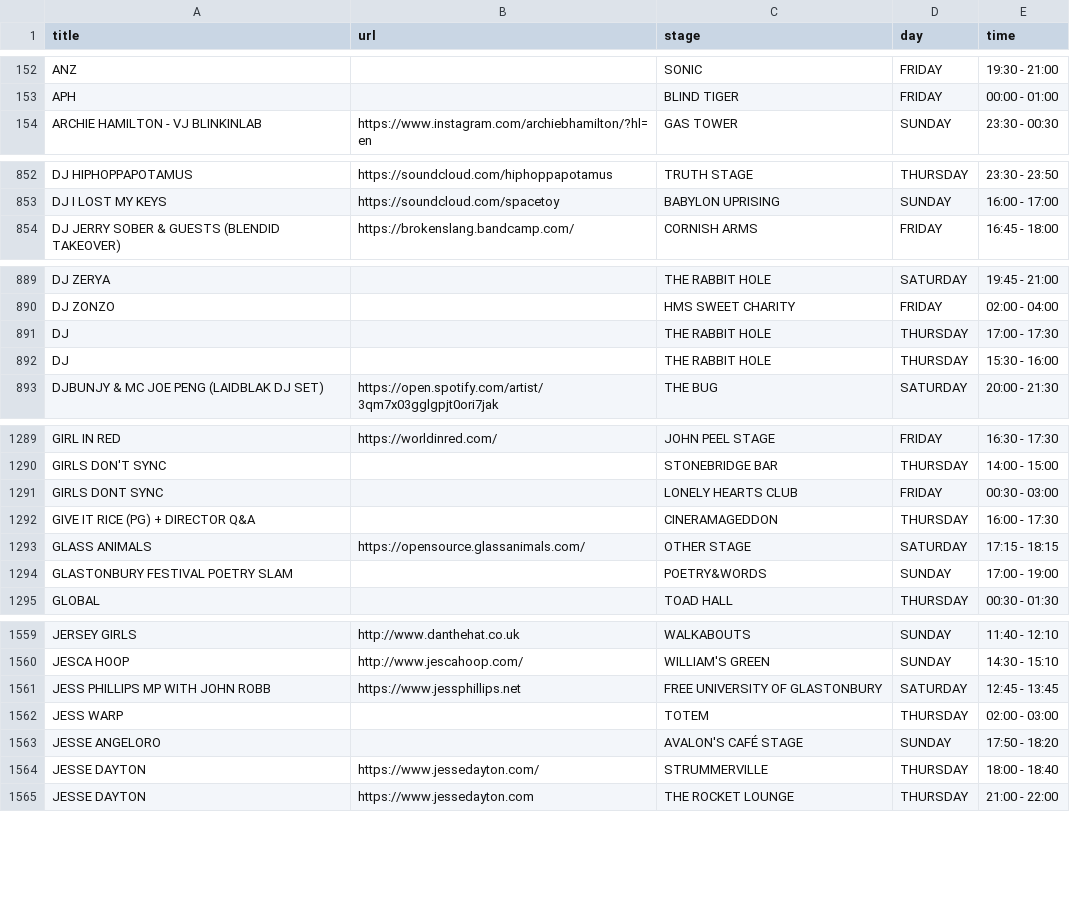
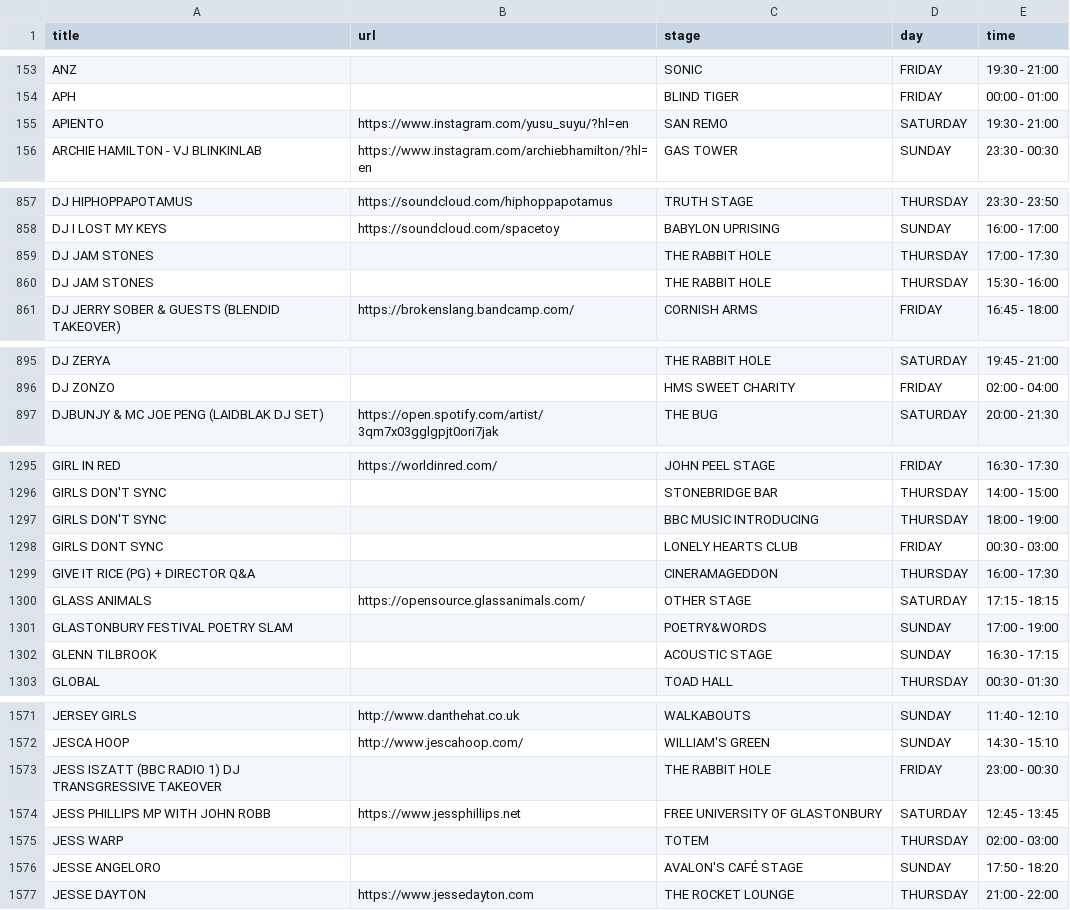
Before and after one commit to Jonty/glastoscrape, a CSV file: glastonbury_2022_schedule.csv, drawn as a sheet; only a part is shown, gaps mark what is left out; removed rows and columns are numbered as before the commit, all else as after; the diff covers the shown part only; the diff names each change by its address in the sheet, - before the commit and + after, or states it on an @@ line.

```diff
--- a/glastonbury_2022_schedule.csv
+++ b/glastonbury_2022_schedule.csv
+row 155: APIENTO | https://www.instagram.com/yusu_suyu/?hl=en | SAN REMO | SATURDAY | 19:30 - 21:00
+row 859: DJ JAM STONES |  | THE RABBIT HOLE | THURSDAY | 17:00 - 17:30
+row 860: DJ JAM STONES |  | THE RABBIT HOLE | THURSDAY | 15:30 - 16:00
-row 891: DJ |  | THE RABBIT HOLE | THURSDAY | 17:00 - 17:30
-row 892: DJ |  | THE RABBIT HOLE | THURSDAY | 15:30 - 16:00
+row 1297: GIRLS DON'T SYNC |  | BBC MUSIC INTRODUCING | THURSDAY | 18:00 - 19:00
+row 1302: GLENN TILBROOK |  | ACOUSTIC STAGE | SUNDAY | 16:30 - 17:15
+row 1573: JESS ISZATT (BBC RADIO 1) DJ TRANSGRESSIVE TAKEOVER |  | THE RABBIT HOLE | FRIDAY | 23:00 - 00:30
-row 1564: JESSE DAYTON | https://www.jessedayton.com/ | STRUMMERVILLE | THURSDAY | 18:00 - 18:40
```
Also changed, not shown: 18 added rows, 13 removed rows, 2 moved rows and 3 edited cells elsewhere in this file.
